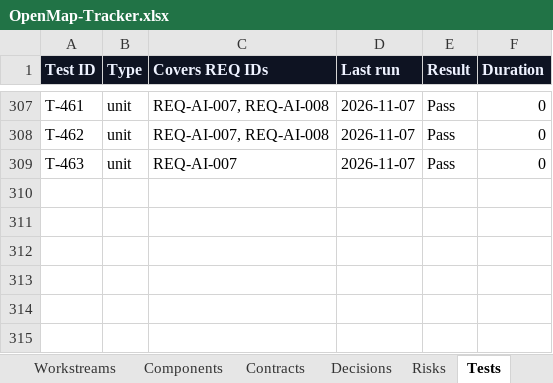
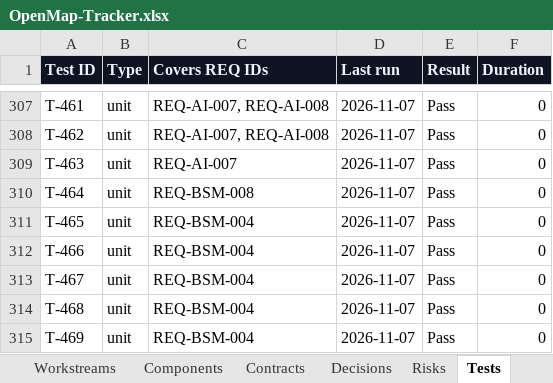
Before and after one commit to zakir80ac/OpenMap, an Excel workbook: tracker/OpenMap-Tracker.xlsx, sheet Tests, drawn as a sheet; only a part is shown, gaps mark what is left out; values as stored, in another font and other column widths than the file's, no borders; the diff names each change by its address in the sheet, - before the commit and + after, or states it on an @@ line.

```diff
--- a/tracker/OpenMap-Tracker.xlsx (sheet Tests)
+++ b/tracker/OpenMap-Tracker.xlsx (sheet Tests)
+row 310: T-464 | unit | REQ-BSM-008 | 2026-11-07 | Pass | 0
+row 311: T-465 | unit | REQ-BSM-004 | 2026-11-07 | Pass | 0
+row 312: T-466 | unit | REQ-BSM-004 | 2026-11-07 | Pass | 0
+row 313: T-467 | unit | REQ-BSM-004 | 2026-11-07 | Pass | 0
+row 314: T-468 | unit | REQ-BSM-004 | 2026-11-07 | Pass | 0
+row 315: T-469 | unit | REQ-BSM-004 | 2026-11-07 | Pass | 0
```
Also changed, not shown: sheet Dashboard, sheet Requirements, sheet Decisions, sheet Contracts, sheet Workstreams, sheet Sessions, 12 other files.
